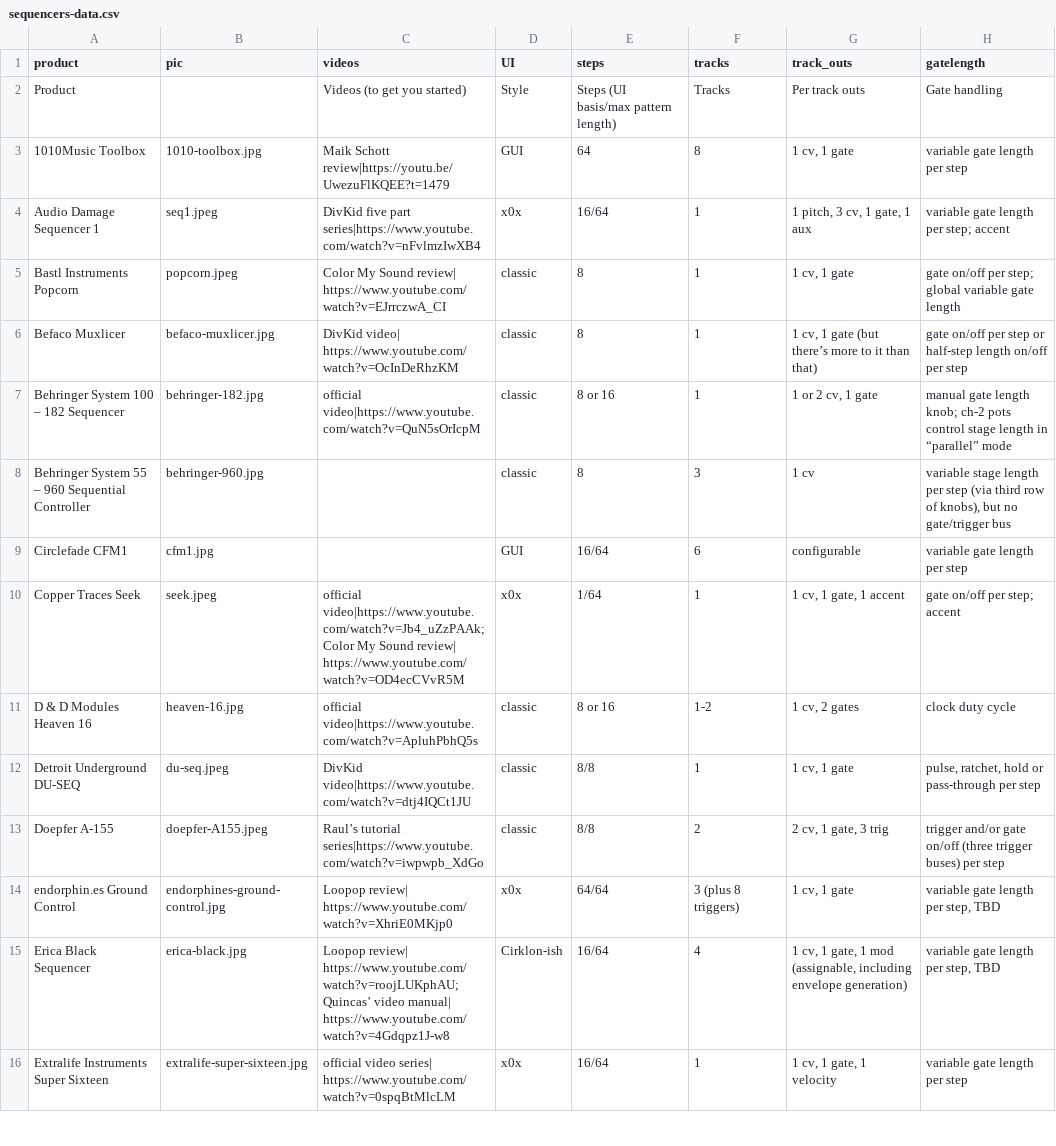
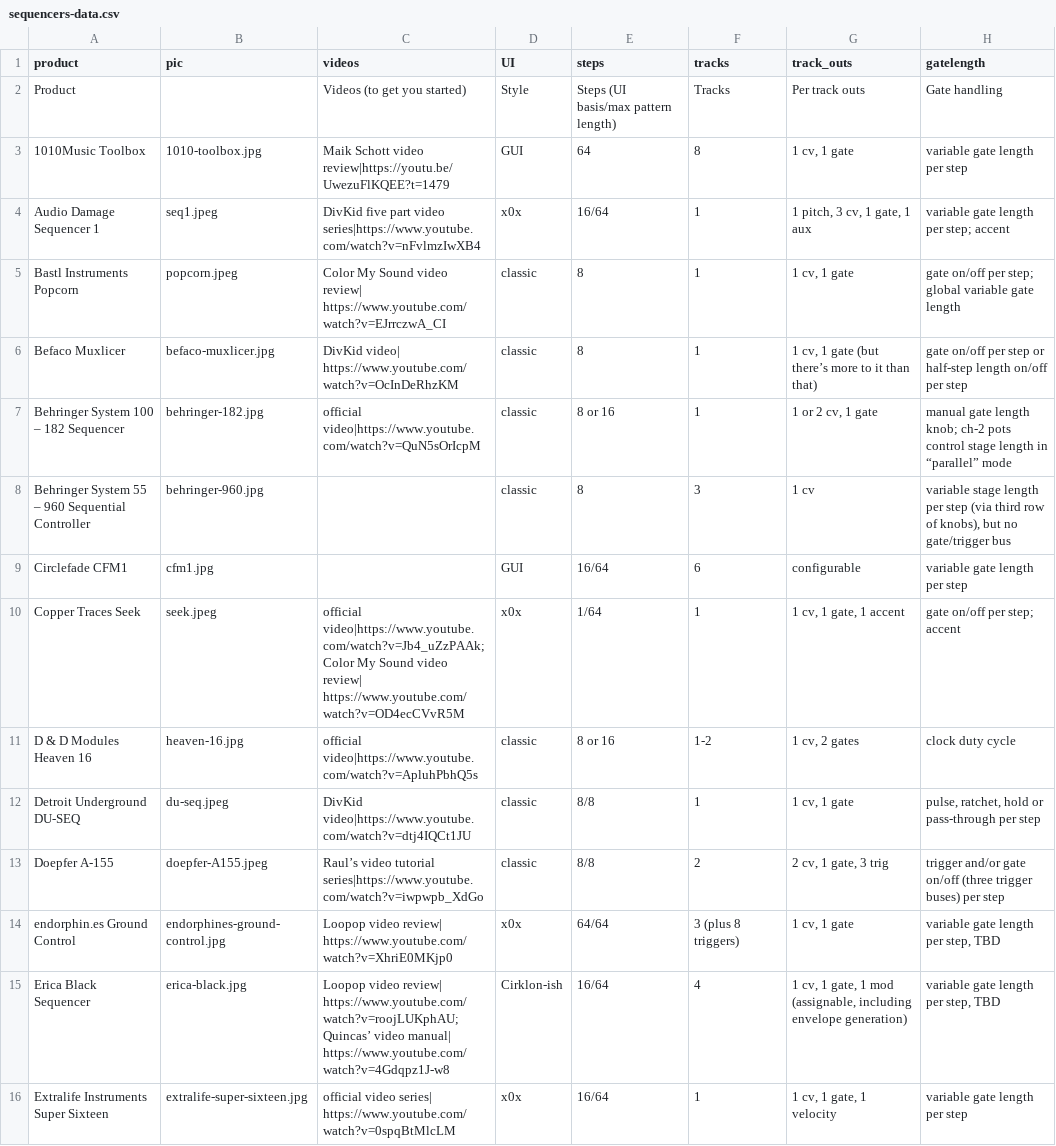
Before and after one commit to mdoudoroff/doudoroff.com, a CSV file: sequencers/sequencers-data.csv, drawn as a sheet; only a part is shown; the diff covers the shown part only; the diff names each change by its address in the sheet, - before the commit and + after, or states it on an @@ line.

```diff
--- a/sequencers/sequencers-data.csv
+++ b/sequencers/sequencers-data.csv
-C3 (videos): Maik Schott review|https://youtu.be/UwezuFlKQEE?t=1479
+C3 (videos): Maik Schott video review|https://youtu.be/UwezuFlKQEE?t=1479
-C4 (videos): …five part series|https://www.youtube.com/watch?v=nFvlmzIwXB4
+C4 (videos): …five part video series|https://www.youtube.com/watch?v=nFvlmzIwXB4
-C5 (videos): …My Sound review| https://www.youtube.com/watch?v=EJrrczwA_CI
+C5 (videos): …My Sound video review| https://www.youtube.com/watch?v=EJrrczwA_CI
-C10 (videos): …My Sound review| https://www.youtube.com/watch?v=OD4ecCVvR5M
+C10 (videos): …My Sound video review| https://www.youtube.com/watch?v=OD4ecCVvR5M
-C13 (videos): Raul’s tutorial series|https://www.youtube.com/watch?v=iwpwpb_XdGo
+C13 (videos): Raul’s video tutorial series|https://www.youtube.com/watch?v=iwpwpb_XdGo
-C14 (videos): Loopop review| https://www.youtube.com/watch?v=XhriE0MKjp0
+C14 (videos): Loopop video review| https://www.youtube.com/watch?v=XhriE0MKjp0
-C15 (videos): Loopop review| https://www.youtube.com/watch?v=roojLUKphAU;Quincas’…
+C15 (videos): Loopop video review| https://www.youtube.com/watch?v=roojLUKphAU;Quincas’…
```
Also changed, not shown: 22 edited cells elsewhere in this file, 3 other files.
